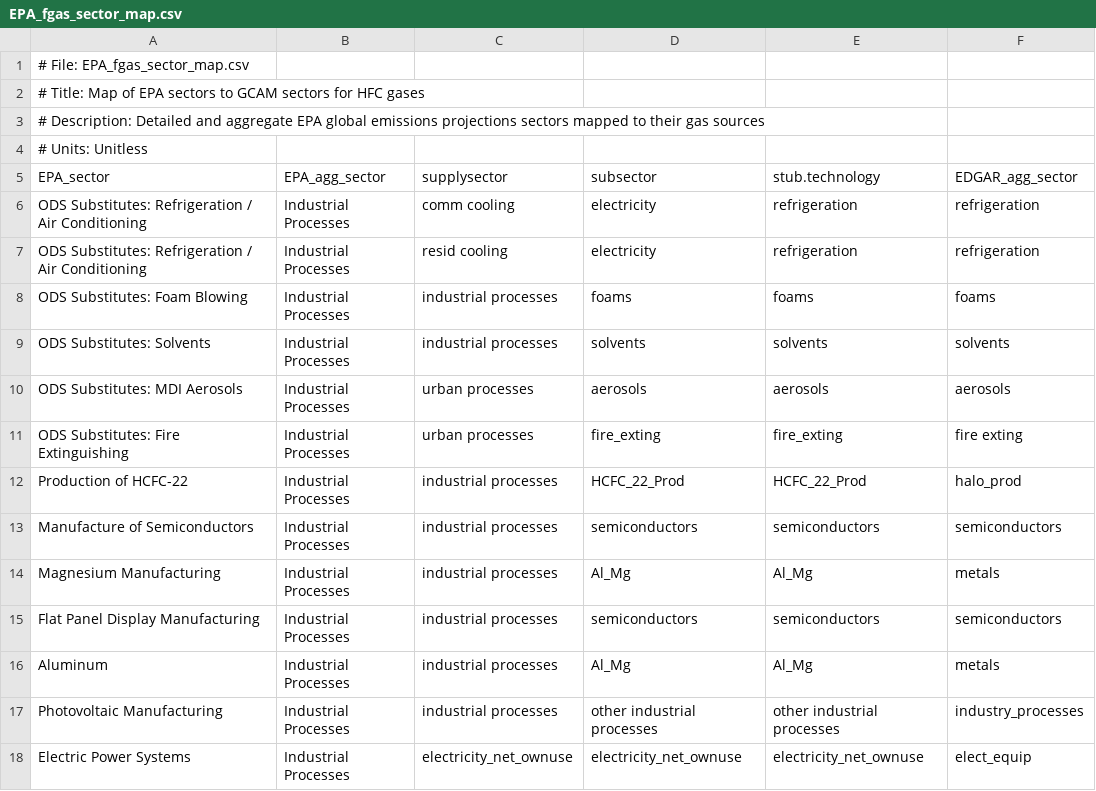
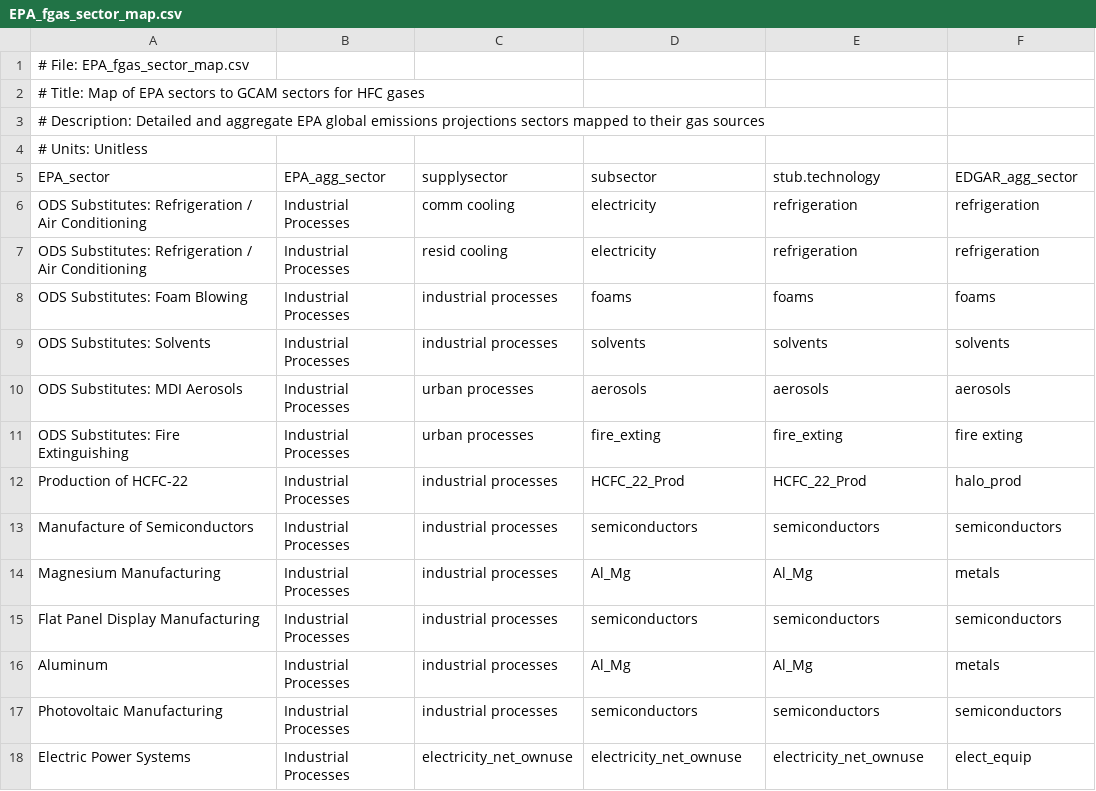
Before and after one commit to shaohuizhang/gcamdata, a CSV file: inst/extdata/emissions/EPA_fgas_sector_map.csv, drawn as a sheet.

```diff
--- a/inst/extdata/emissions/EPA_fgas_sector_map.csv
+++ b/inst/extdata/emissions/EPA_fgas_sector_map.csv
@@ -16,3 +16,3 @@ Flat Panel Display Manufacturing,Industrial Processes,industrial processes,semic
 Aluminum,Industrial Processes,industrial processes,Al_Mg,Al_Mg,metals
-Photovoltaic Manufacturing,Industrial Processes,industrial processes,other industrial processes,other industrial processes,industry_processes
+Photovoltaic Manufacturing,Industrial Processes,industrial processes,semiconductors,semiconductors,semiconductors
 Electric Power Systems,Industrial Processes,electricity_net_ownuse,electricity_net_ownuse,electricity_net_ownuse,elect_equip
```
Also changed, not shown: inst/extdata/emissions/EPA/EPA_PFC_Al.csv, inst/extdata/emissions/EPA/EPA_PFC_FPD.csv, 8 other files.
